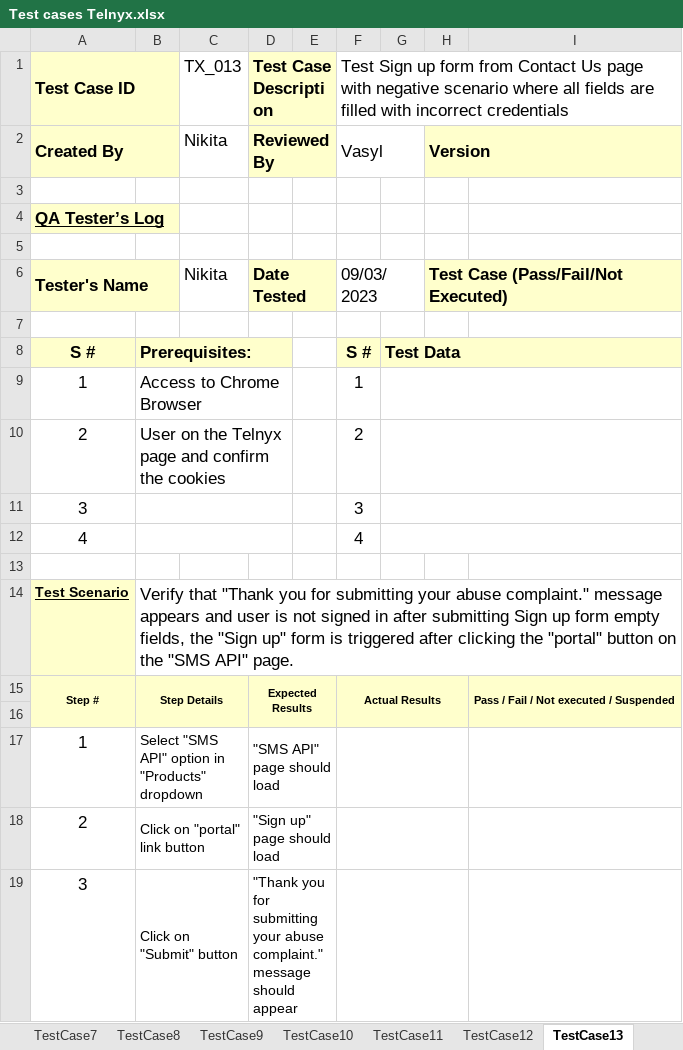
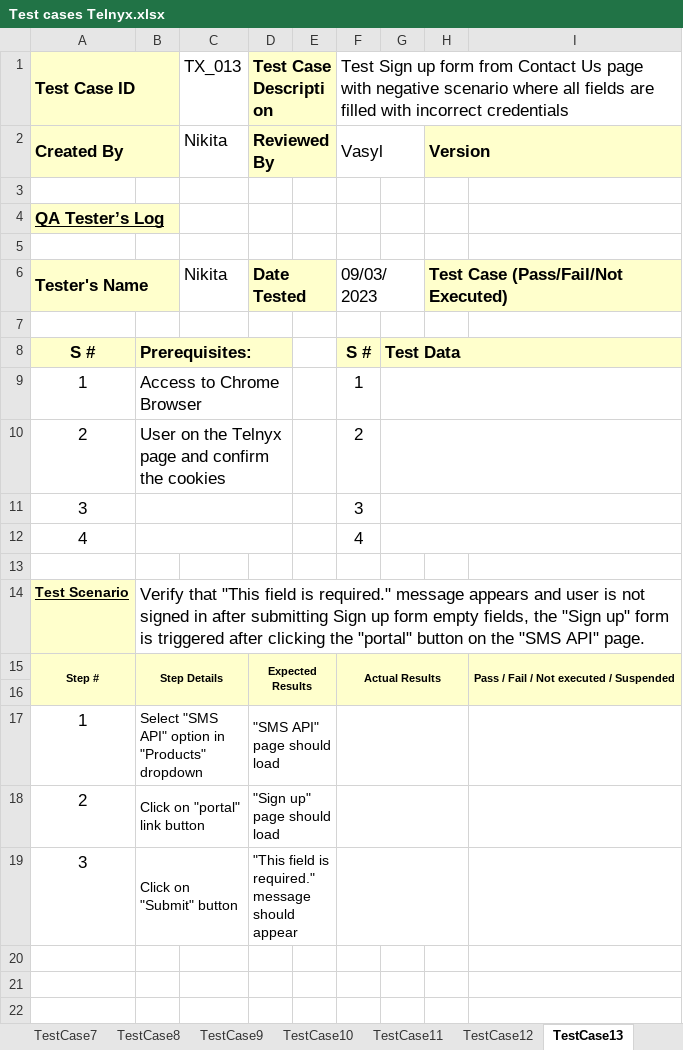
Before and after one commit to GunterLuck/Cypress-Cucumber, an Excel workbook: docs/Test cases Telnyx.xlsx, sheet TestCase13, drawn as a sheet; values as stored, in another font and other column widths than the file's, no borders; the diff names each change by its address in the sheet, - before the commit and + after, or states it on an @@ line.

```diff
--- a/docs/Test cases Telnyx.xlsx (sheet TestCase13)
+++ b/docs/Test cases Telnyx.xlsx (sheet TestCase13)
-B14: Verify that "Thank you for submitting your abuse complaint." message appears…
+B14: Verify that "This field is required." message appears…
-D19: "Thank you for submitting your abuse complaint." message should…
+D19: "This field is required." message should…
```
Also changed, not shown: 10 other files.
